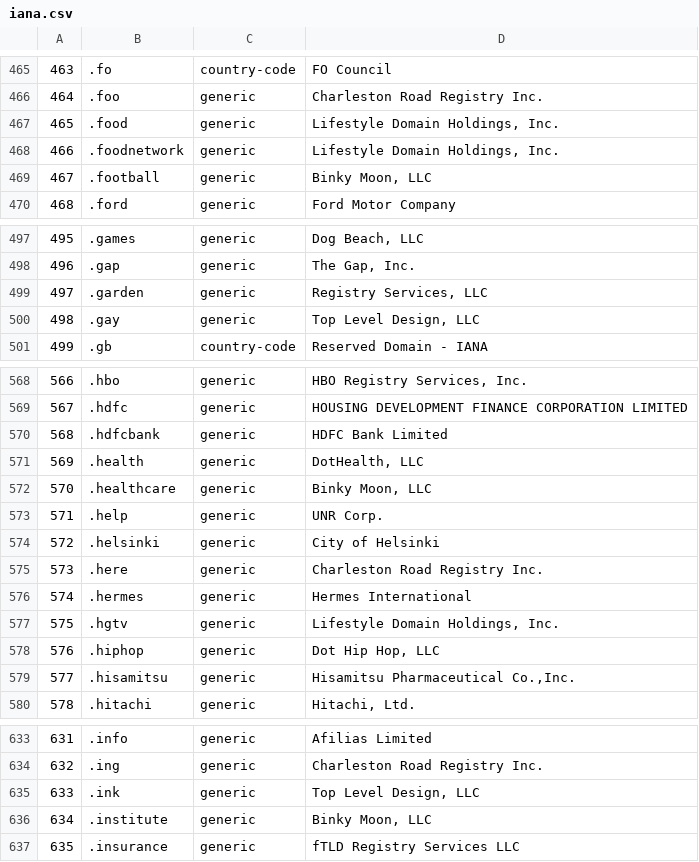
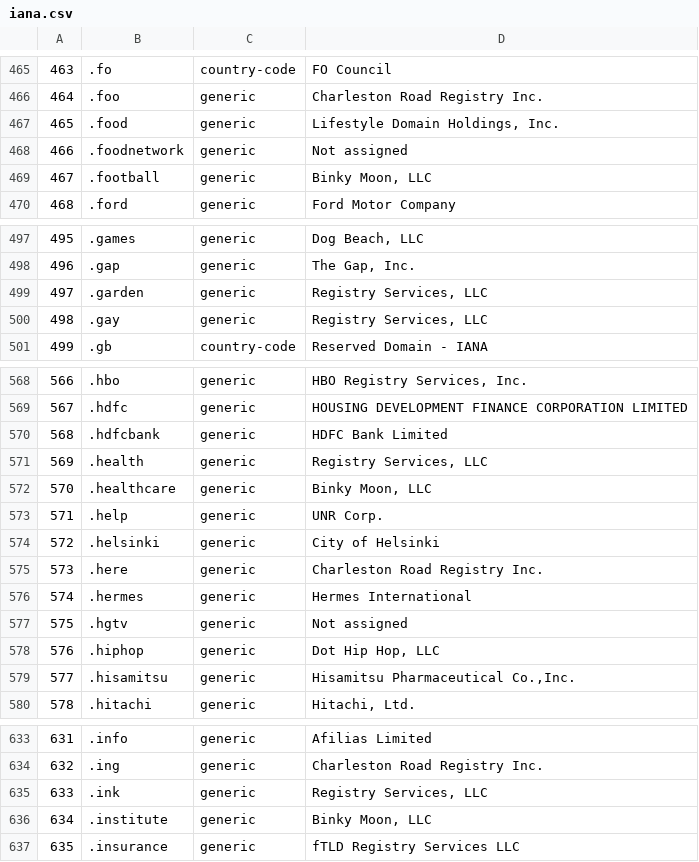
Before and after one commit to princio/dga-detection-analysis-framework, a CSV file: pslregex/iana.csv, drawn as a sheet; only a part is shown, gaps mark what is left out; the diff covers the shown part only.

```diff
--- a/pslregex/iana.csv
+++ b/pslregex/iana.csv
@@ -467,3 +467,3 @@
 465,.food,generic,"Lifestyle Domain Holdings, Inc."
-466,.foodnetwork,generic,"Lifestyle Domain Holdings, Inc."
+466,.foodnetwork,generic,Not assigned
 467,.football,generic,"Binky Moon, LLC"
@@ -499,3 +499,3 @@
 497,.garden,generic,"Registry Services, LLC"
-498,.gay,generic,"Top Level Design, LLC"
+498,.gay,generic,"Registry Services, LLC"
 499,.gb,country-code,Reserved Domain - IANA
@@ -570,3 +570,3 @@
 568,.hdfcbank,generic,HDFC Bank Limited
-569,.health,generic,"DotHealth, LLC"
+569,.health,generic,"Registry Services, LLC"
 570,.healthcare,generic,"Binky Moon, LLC"
@@ -576,3 +576,3 @@
 574,.hermes,generic,Hermes International
-575,.hgtv,generic,"Lifestyle Domain Holdings, Inc."
+575,.hgtv,generic,Not assigned
 576,.hiphop,generic,"Dot Hip Hop, LLC"
@@ -634,3 +634,3 @@
 632,.ing,generic,Charleston Road Registry Inc.
-633,.ink,generic,"Top Level Design, LLC"
+633,.ink,generic,"Registry Services, LLC"
 634,.institute,generic,"Binky Moon, LLC"
```
Also changed, not shown: 10 edited cells elsewhere in this file, pslregex/tldlist.csv, 34 other files.
